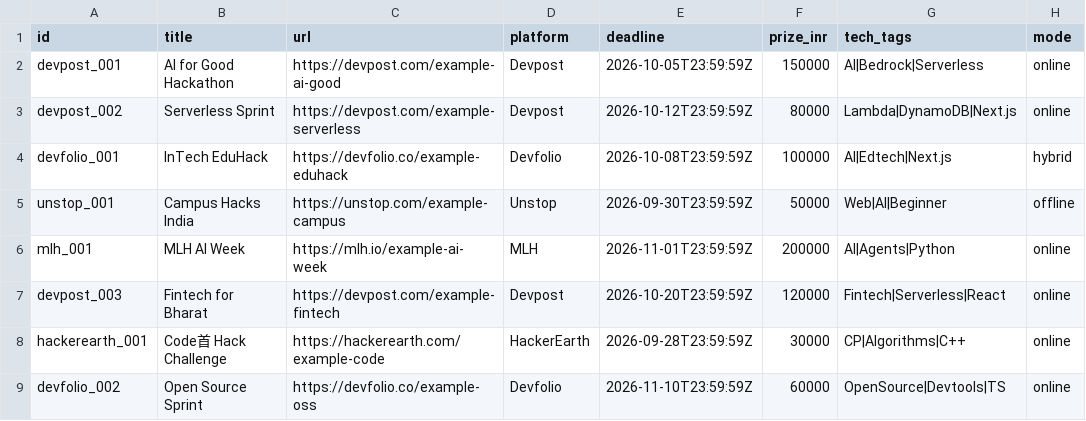
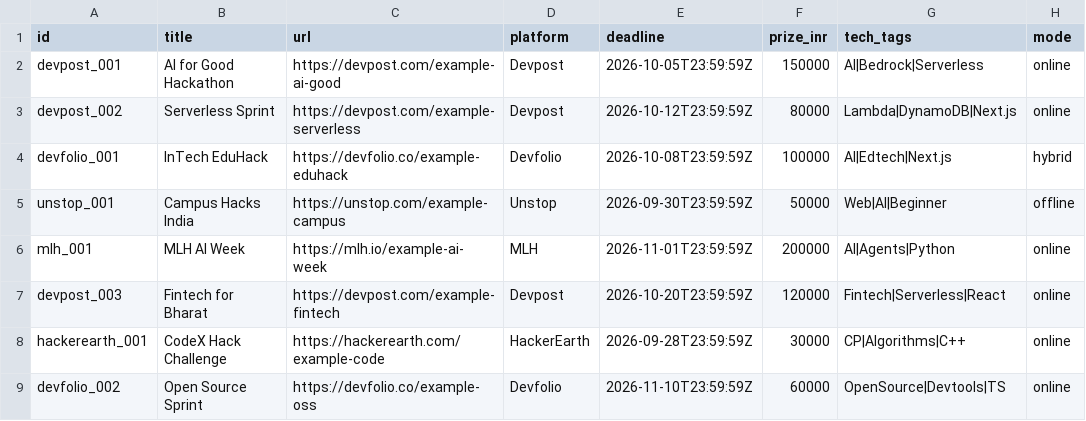
Before and after one commit to sushh-05/HackMaxx, a CSV file: data/seed.csv, drawn as a sheet; only a part is shown; the diff names each change by its address in the sheet, - before the commit and + after, or states it on an @@ line.

Commit message:
feat(shared): maxxing plan engine — EV-ranked submission portfolio
The core hackmaxxing loop: one project → many hackathons → max total value.

- shared: buildMaxxingPlan() ranks open matches by expected value per
  unit effort (prize × P(win), P(win) from worth + difficulty fit),
  drops Low-reuse events, orders steps by deadline, reports total EV +
  cumulative chance of placing in at least one
- shared: new MaxxingPlan/PlanStep types; winProbability(), effortFromReuse(), daysUntil()
- backend: /recommend now returns plan; strategy sentence built from plan
- web: MaxxingStrategyPanel renders ordered steps with EV/effort; maxx
  page gains tags + repo_url inputs, error state, better copy
- fix: root scripts used 'bun --cwd X run dev' which printed help and
  exited (dev:backend never actually started) — now 'bun run --cwd X dev'
- fix: next.config.js used module.exports under type:module — renamed
  to next.config.mjs with export default (build was broken)
- fix: local backend default port 3001 collided with oracle sidecar — moved to 3011
- fix: seed.csv corrupted title 'Code首' → 'CodeX'
- scripts/seed.ts now exercises the full plan pipeline
- docs: api.md documents plan response + maxxing math

Verified: typecheck green, next build green, bun seed + live POST
/recommend return plan with headline/EV/steps.

Co-authored-by: Ash-Blanc <62535639+Ash-Blanc@users.noreply.github.com>

```diff
--- a/data/seed.csv
+++ b/data/seed.csv
-B8 (title): Code首 Hack Challenge
+B8 (title): CodeX Hack Challenge
```
Also changed, not shown: 15 other files.
